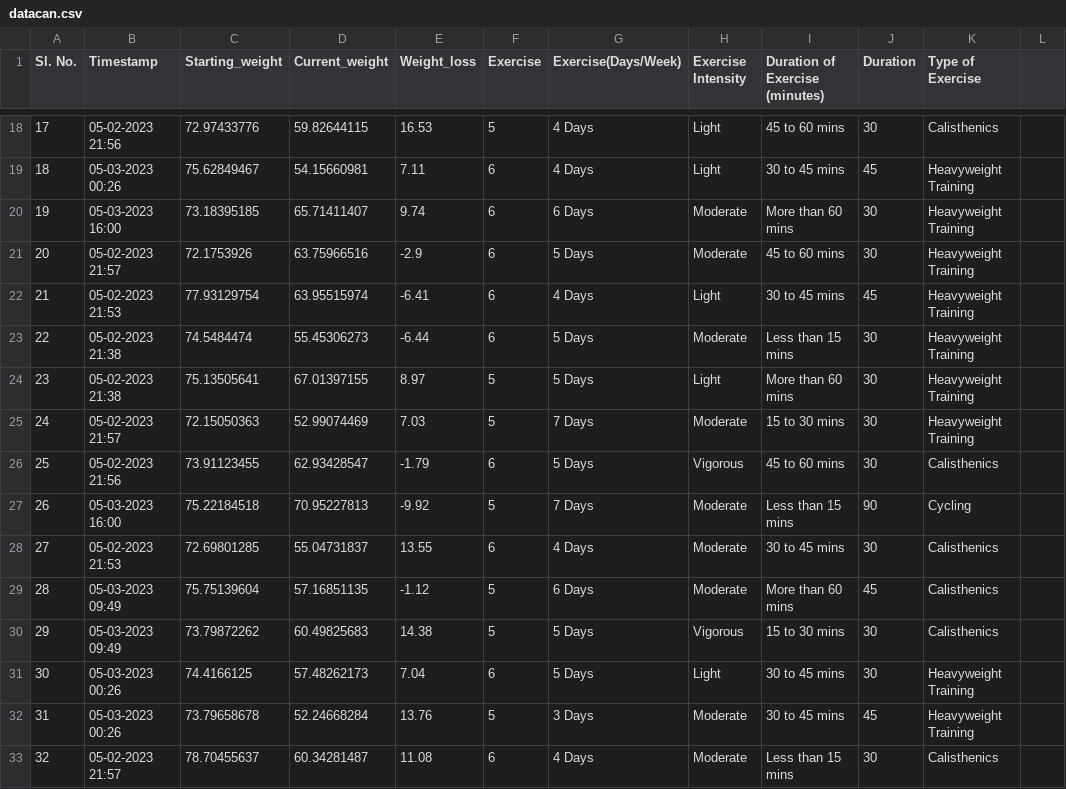
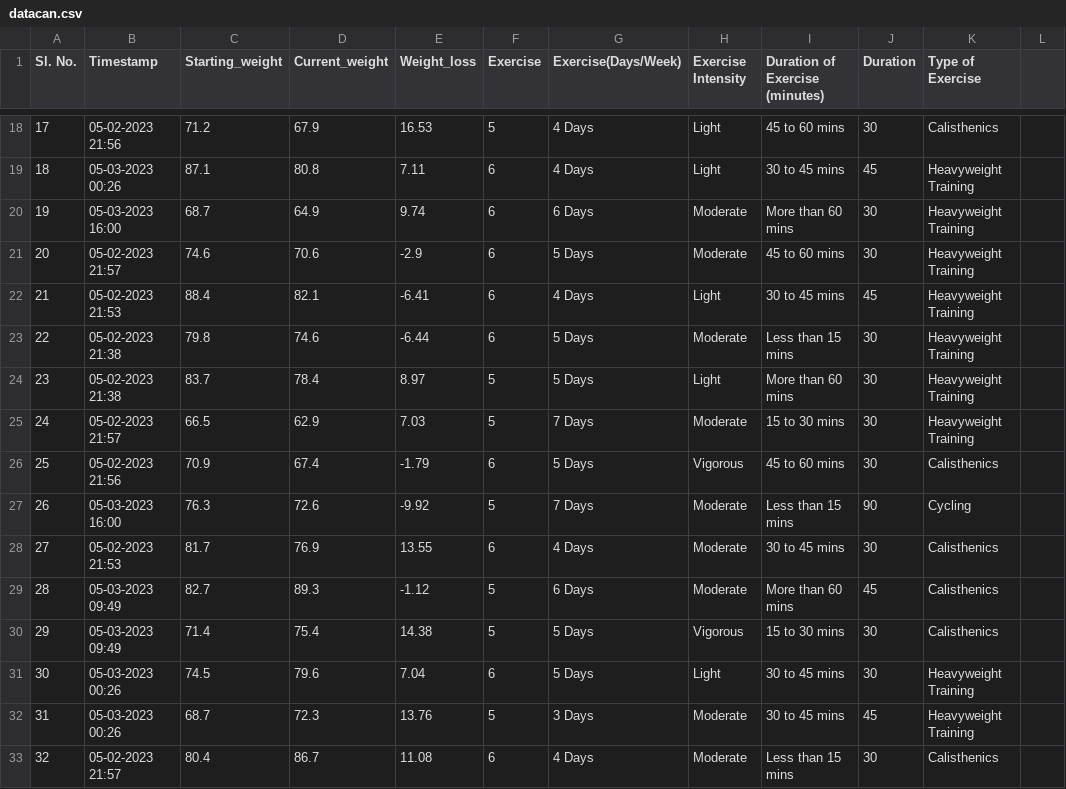
Before and after one commit to statpradipta/BSC-Final-Year-Project, a CSV file: datacan.csv, drawn as a sheet; only a part is shown, gaps mark what is left out; the diff covers the shown part only; the diff names each change by its address in the sheet, - before the commit and + after, or states it on an @@ line.

```diff
--- a/datacan.csv
+++ b/datacan.csv
-C18 (Starting_weight): 72.97433776
+C18 (Starting_weight): 71.2
-D18 (Current_weight): 59.82644115
+D18 (Current_weight): 67.9
-C19 (Starting_weight): 75.62849467
+C19 (Starting_weight): 87.1
-D19 (Current_weight): 54.15660981
+D19 (Current_weight): 80.8
-C20 (Starting_weight): 73.18395185
+C20 (Starting_weight): 68.7
-D20 (Current_weight): 65.71411407
+D20 (Current_weight): 64.9
-C21 (Starting_weight): 72.1753926
+C21 (Starting_weight): 74.6
-D21 (Current_weight): 63.75966516
+D21 (Current_weight): 70.6
-C22 (Starting_weight): 77.93129754
+C22 (Starting_weight): 88.4
-D22 (Current_weight): 63.95515974
+D22 (Current_weight): 82.1
-C23 (Starting_weight): 74.5484474
+C23 (Starting_weight): 79.8
-D23 (Current_weight): 55.45306273
+D23 (Current_weight): 74.6
-C24 (Starting_weight): 75.13505641
+C24 (Starting_weight): 83.7
-D24 (Current_weight): 67.01397155
+D24 (Current_weight): 78.4
-C25 (Starting_weight): 72.15050363
+C25 (Starting_weight): 66.5
-D25 (Current_weight): 52.99074469
+D25 (Current_weight): 62.9
-C26 (Starting_weight): 73.91123455
+C26 (Starting_weight): 70.9
-D26 (Current_weight): 62.93428547
+D26 (Current_weight): 67.4
-C27 (Starting_weight): 75.22184518
+C27 (Starting_weight): 76.3
-D27 (Current_weight): 70.95227813
+D27 (Current_weight): 72.6
-C28 (Starting_weight): 72.69801285
+C28 (Starting_weight): 81.7
-D28 (Current_weight): 55.04731837
+D28 (Current_weight): 76.9
-C29 (Starting_weight): 75.75139604
+C29 (Starting_weight): 82.7
-D29 (Current_weight): 57.16851135
+D29 (Current_weight): 89.3
-C30 (Starting_weight): 73.79872262
+C30 (Starting_weight): 71.4
-D30 (Current_weight): 60.49825683
+D30 (Current_weight): 75.4
-C31 (Starting_weight): 74.4166125
+C31 (Starting_weight): 74.5
-D31 (Current_weight): 57.48262173
+D31 (Current_weight): 79.6
-C32 (Starting_weight): 73.79658678
+C32 (Starting_weight): 68.7
-D32 (Current_weight): 52.24668284
+D32 (Current_weight): 72.3
-C33 (Starting_weight): 78.70455637
+C33 (Starting_weight): 80.4
-D33 (Current_weight): 60.34281487
+D33 (Current_weight): 86.7
```
Also changed, not shown: 168 edited cells elsewhere in this file, data.csv.
